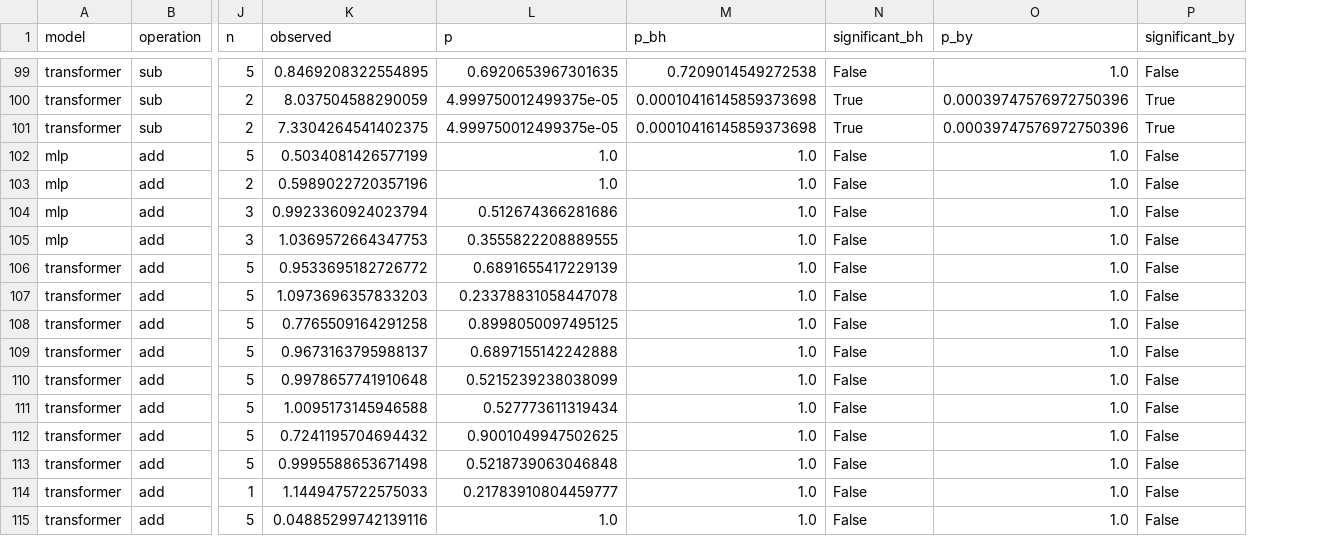
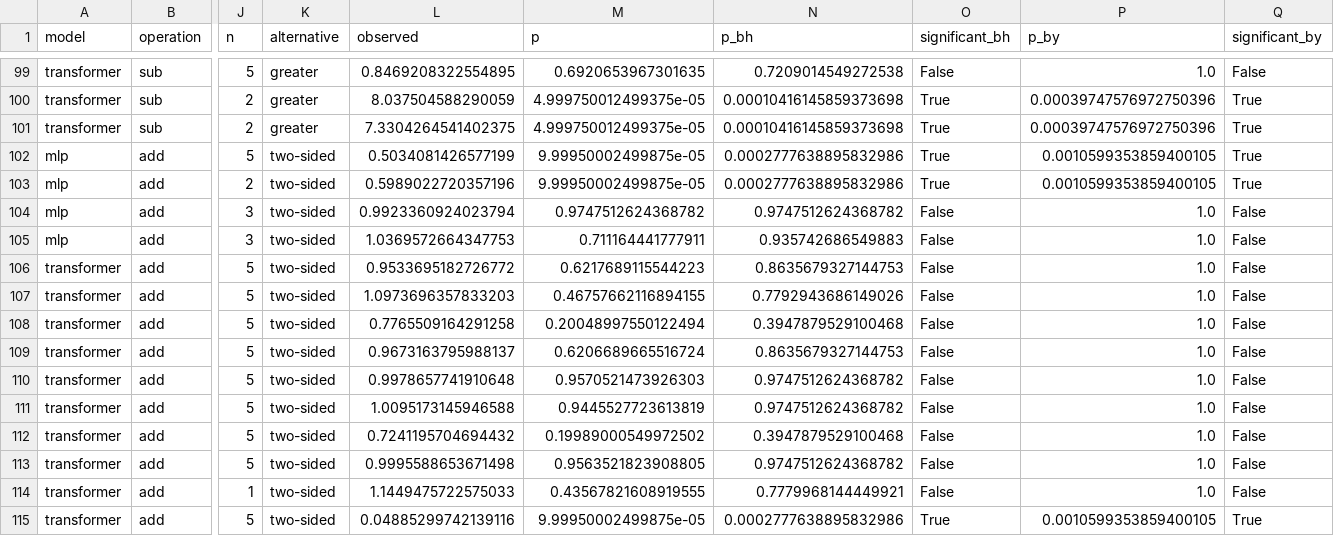
Before and after one commit to omar-chishti/grokking-tda, a CSV file: results/processed/thesis/significance.csv, drawn as a sheet; only a part is shown, gaps mark what is left out; addresses are those after the commit; the diff covers the shown part only; the diff names each change by its address in the sheet, - before the commit and + after, or states it on an @@ line.

```diff
--- a/results/processed/thesis/significance.csv
+++ b/results/processed/thesis/significance.csv
+column K (alternative), rows 99-115: greater | greater | greater | two-sided | two-sided | two-sided | two-sided | two-sided | two-sided | two-sided | two-sided | two-sided | two-sided | two-sided | two-sided | two-sided | two-sided
-M102:M103 (p): 1.0
+M102:M103 (p): 9.99950002499875e-05
-N102:N103 (p_bh): 1.0
+N102:N103 (p_bh): 0.0002777638895832986
-O102:O103 (significant_bh): False
+O102:O103 (significant_bh): True
-P102:P103 (p_by): 1.0
+P102:P103 (p_by): 0.0010599353859400105
-Q102:Q103 (significant_by): False
+Q102:Q103 (significant_by): True
-M104 (p): 0.512674366281686
+M104 (p): 0.9747512624368782
-N104 (p_bh): 1.0
+N104 (p_bh): 0.9747512624368782
-M105 (p): 0.3555822208889555
+M105 (p): 0.711164441777911
-N105 (p_bh): 1.0
+N105 (p_bh): 0.935742686549883
-M106 (p): 0.6891655417229139
+M106 (p): 0.6217689115544223
-N106 (p_bh): 1.0
+N106 (p_bh): 0.8635679327144753
-M107 (p): 0.23378831058447078
+M107 (p): 0.46757662116894155
-N107 (p_bh): 1.0
+N107 (p_bh): 0.7792943686149026
-M108 (p): 0.8998050097495125
+M108 (p): 0.20048997550122494
-N108 (p_bh): 1.0
+N108 (p_bh): 0.3947879529100468
-M109 (p): 0.6897155142242888
+M109 (p): 0.6206689665516724
-N109 (p_bh): 1.0
+N109 (p_bh): 0.8635679327144753
-M110 (p): 0.5215239238038099
+M110 (p): 0.9570521473926303
-N110:N111 (p_bh): 1.0
+N110:N111 (p_bh): 0.9747512624368782
-M111 (p): 0.527773611319434
+M111 (p): 0.9445527723613819
-M112 (p): 0.9001049947502625
+M112 (p): 0.19989000549972502
-N112 (p_bh): 1.0
+N112 (p_bh): 0.3947879529100468
-M113 (p): 0.5218739063046848
+M113 (p): 0.9563521823908805
-N113 (p_bh): 1.0
+N113 (p_bh): 0.9747512624368782
-M114 (p): 0.21783910804459777
+M114 (p): 0.43567821608919555
-N114 (p_bh): 1.0
+N114 (p_bh): 0.7779968144449921
-M115 (p): 1.0
+M115 (p): 9.99950002499875e-05
-N115 (p_bh): 1.0
+N115 (p_bh): 0.0002777638895832986
-O115 (significant_bh): False
+O115 (significant_bh): True
-P115 (p_by): 1.0
+P115 (p_by): 0.0010599353859400105
-Q115 (significant_by): False
+Q115 (significant_by): True
```
Also changed, not shown: 107 edited cells elsewhere in this file, 16 other files.
